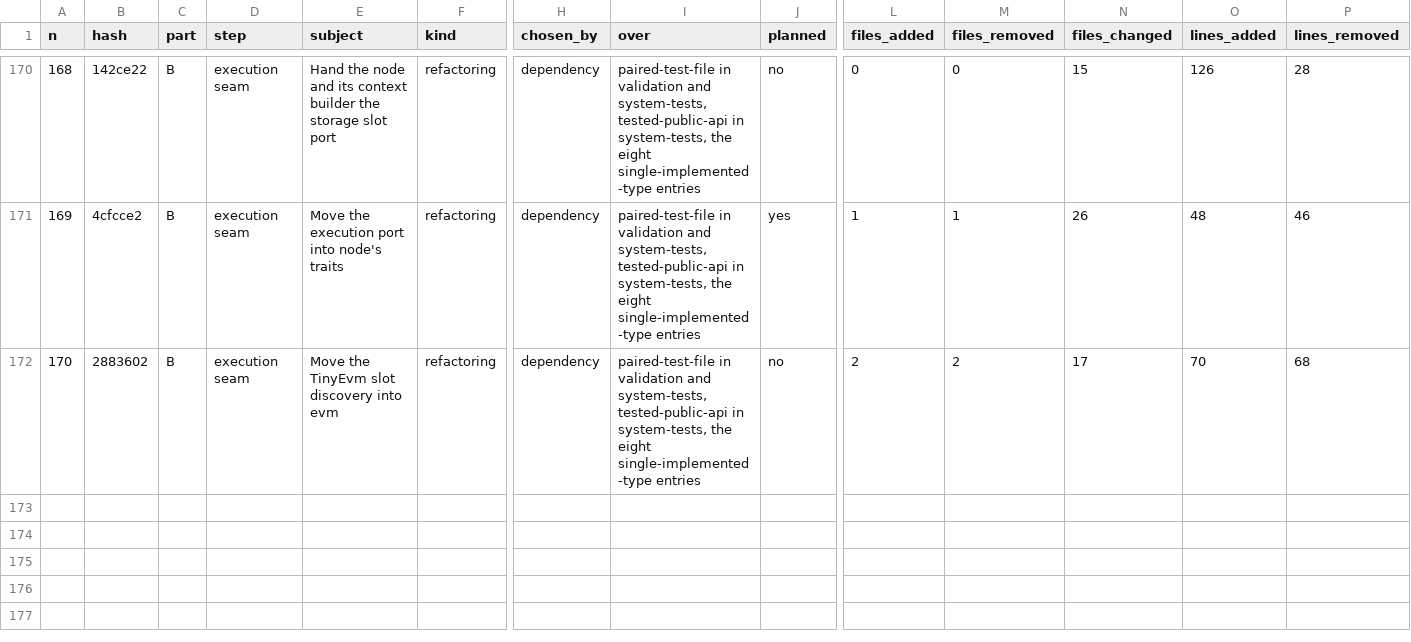
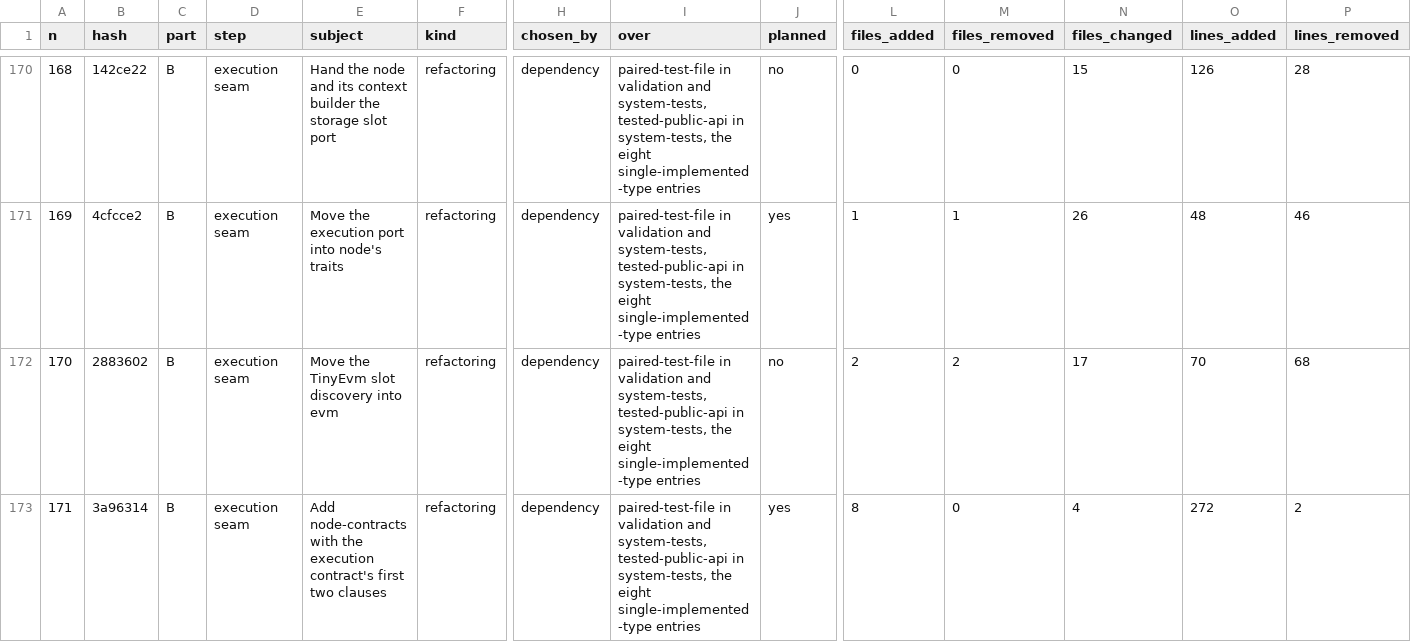
Before and after one commit to umbgtt10/ibft_unattended_overhaul_experiment, a CSV file: WORKBOOK.csv, drawn as a sheet; only a part is shown, gaps mark what is left out; rows hold the shown columns only; the diff names each change by its address in the sheet, - before the commit and + after, or states it on an @@ line.

```diff
--- a/WORKBOOK.csv
+++ b/WORKBOOK.csv
+row 173: 171 | 3a96314 | B | execution seam | Add node-contracts with the execution contract's first two clauses | refactoring | dependency | paired-test-file in validation and system-tests, tested-public-api in system-tests, the eight single-implemented-type entries | yes | 8 | 0 | 4 | 272 | 2
```
Also changed, not shown: WORKBOOK-ATTEMPTS.csv, 2 other files.
